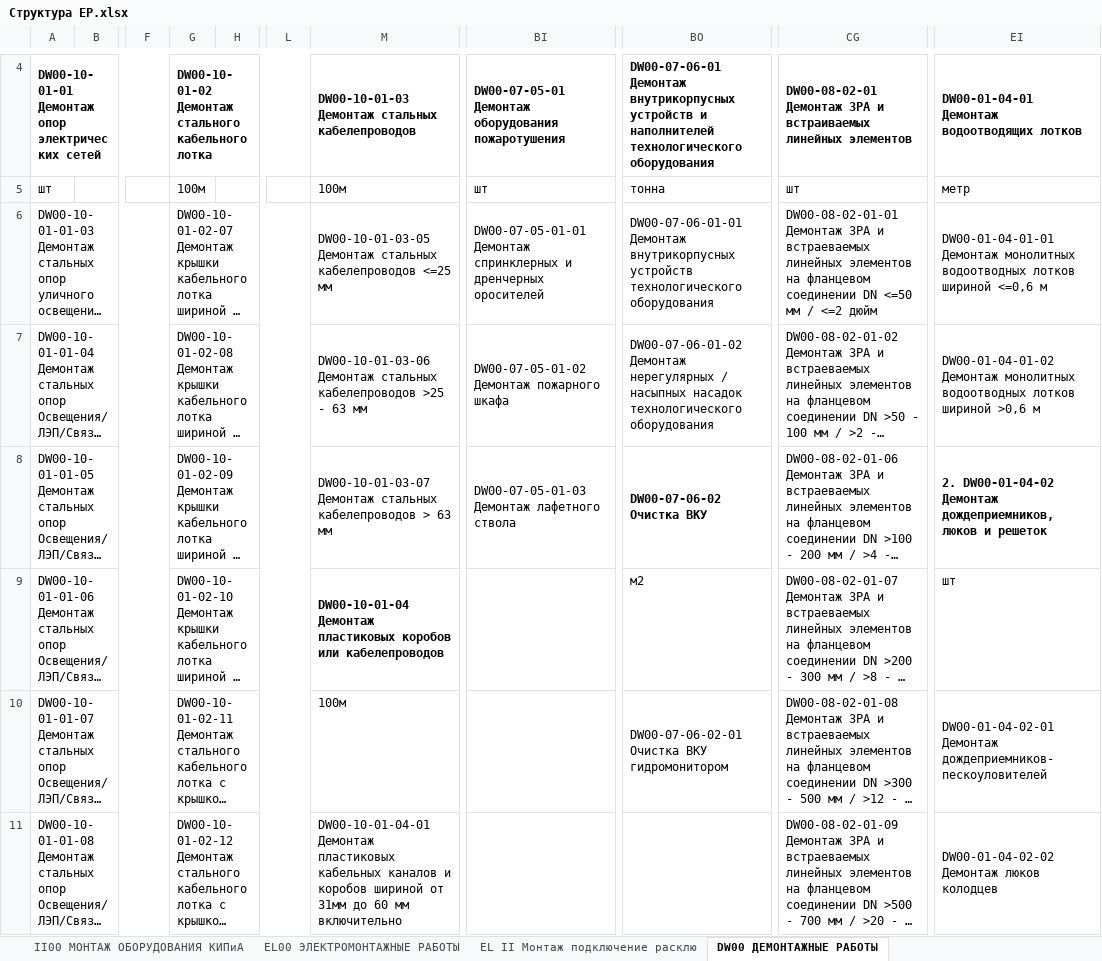
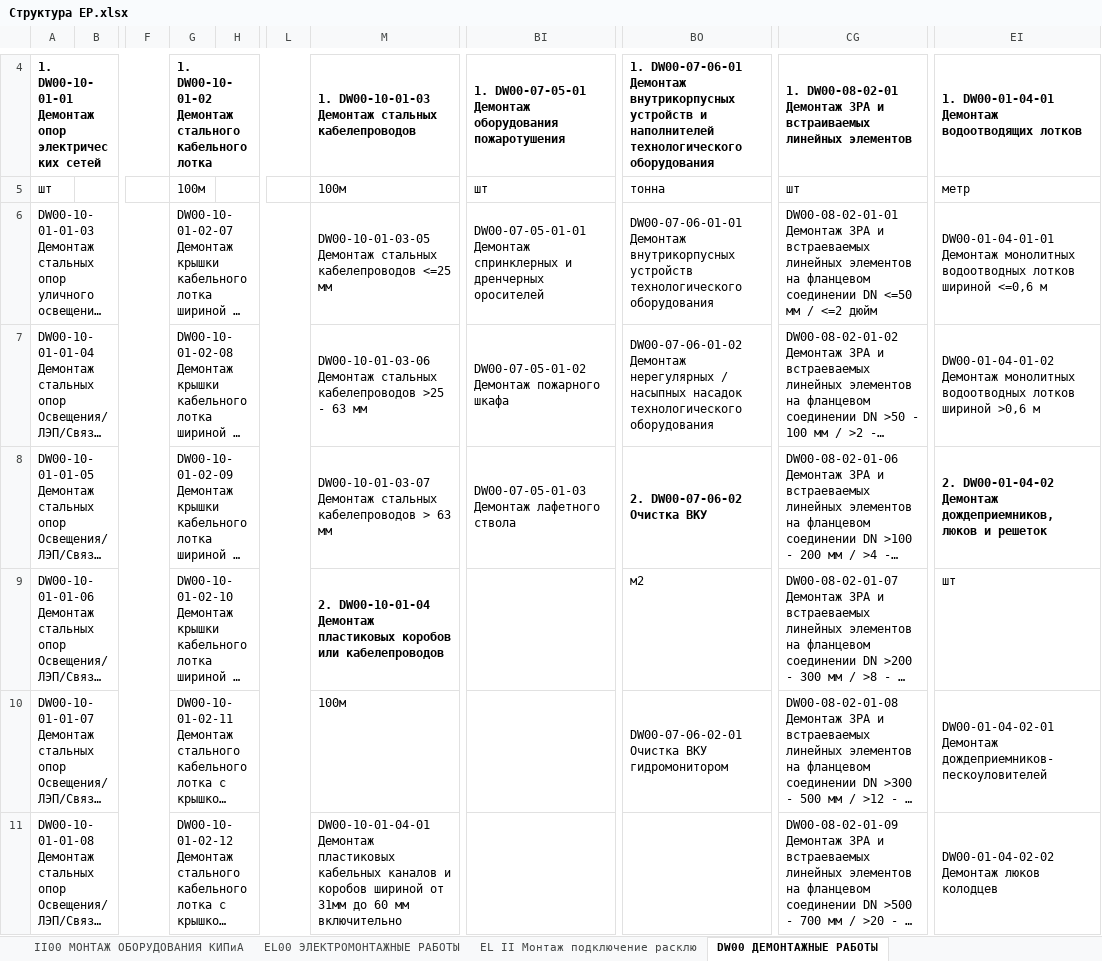
Before and after one commit to TimSintegra/s_nk_mob, an Excel workbook: data/Структура ЕР.xlsx, sheet DW00 ДЕМОНТАЖНЫЕ РАБОТЫ, drawn as a sheet; only a part is shown, gaps mark what is left out; long unchanged cells end in …; values as stored, in another font and other column widths than the file's, no borders; the diff covers the shown part only; the diff names each change by its address in the sheet, - before the commit and + after, or states it on an @@ line.

```diff
--- a/data/Структура ЕР.xlsx (sheet DW00 ДЕМОНТАЖНЫЕ РАБОТЫ)
+++ b/data/Структура ЕР.xlsx (sheet DW00 ДЕМОНТАЖНЫЕ РАБОТЫ)
-A4: DW00-10-01-01 Демонтаж…
+A4: 1. DW00-10-01-01 Демонтаж…
-G4: DW00-10-01-02 Демонтаж…
+G4: 1. DW00-10-01-02 Демонтаж…
-M4: DW00-10-01-03 Демонтаж…
+M4: 1. DW00-10-01-03 Демонтаж…
-BI4: DW00-07-05-01 Демонтаж…
+BI4: 1. DW00-07-05-01 Демонтаж…
-BO4: DW00-07-06-01 Демонтаж…
+BO4: 1. DW00-07-06-01 Демонтаж…
-CG4: DW00-08-02-01 Демонтаж…
+CG4: 1. DW00-08-02-01 Демонтаж…
-EI4: DW00-01-04-01 Демонтаж водоотводящих лотков
+EI4: 1. DW00-01-04-01 Демонтаж водоотводящих лотков
-BO8: DW00-07-06-02 Очистка ВКУ
+BO8: 2. DW00-07-06-02 Очистка ВКУ
-M9: DW00-10-01-04 Демонтаж…
+M9: 2. DW00-10-01-04 Демонтаж…
```
Also changed, not shown: 43 edited cells elsewhere in this sheet, sheet CS00 КАБЕЛЕНЕСУЩИЕ КОНСТРУКЦИИ,, sheet II00 МОНТАЖ ОБОРУДОВАНИЯ КИПиА, sheet EL II Монтаж подключение расклю, sheet ET00 СИСТЕМА ЭЛЕКТРООБОГРЕВА, sheet HU00 ПЕРЕХОДЫ ПОДЗЕМНЫЕ, sheet EL00 ЭЛЕКТРОМОНТАЖНЫЕ РАБОТЫ, 1 other file.
